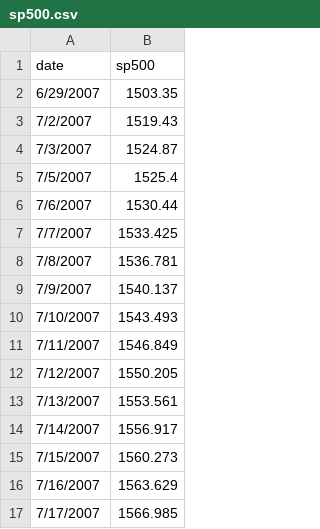
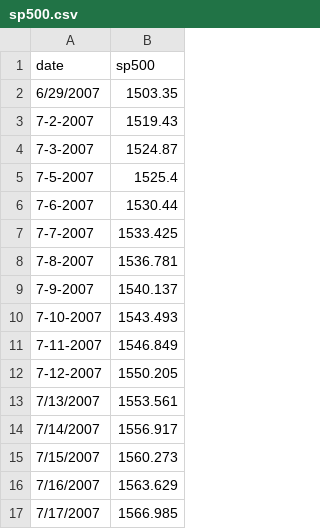
Before and after one commit to KeenGWatanabe/python, a CSV file: sp500.csv, drawn as a sheet; only a part is shown; the diff covers the shown part only.

```diff
--- a/sp500.csv
+++ b/sp500.csv
@@ -2,12 +2,12 @@ date,sp500
 6/29/2007,1503.35
-7/2/2007,1519.43
-7/3/2007,1524.87
-7/5/2007,1525.4
-7/6/2007,1530.44
-7/7/2007,1533.425
-7/8/2007,1536.781
-7/9/2007,1540.137
-7/10/2007,1543.493
-7/11/2007,1546.849
-7/12/2007,1550.205
+7-2-2007,1519.43
+7-3-2007,1524.87
+7-5-2007,1525.4
+7-6-2007,1530.44
+7-7-2007,1533.425
+7-8-2007,1536.781
+7-9-2007,1540.137
+7-10-2007,1543.493
+7-11-2007,1546.849
+7-12-2007,1550.205
 7/13/2007,1553.561
```
Also changed, not shown: 24 edited cells elsewhere in this file, 1 other file.
